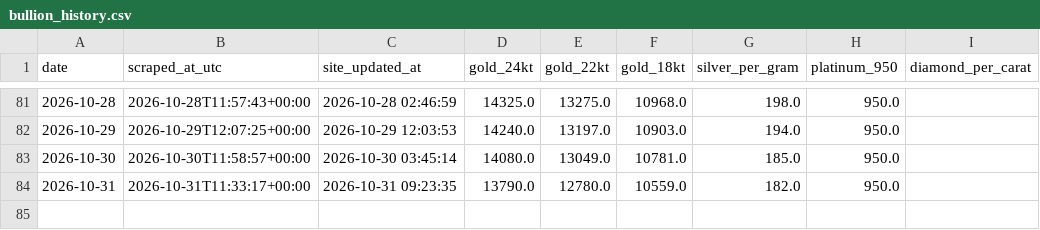
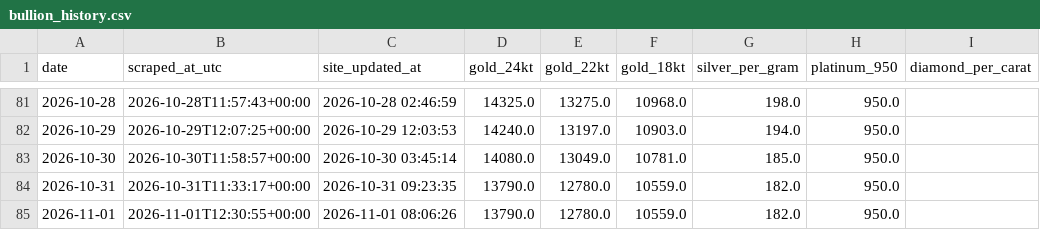
Before and after one commit to prasad-nimbalkar/bullion-ledger, a CSV file: bullion_history.csv, drawn as a sheet; only a part is shown, gaps mark what is left out; the diff names each change by its address in the sheet, - before the commit and + after, or states it on an @@ line.

```diff
--- a/bullion_history.csv
+++ b/bullion_history.csv
+row 85: 2026-11-01 | 2026-11-01T12:30:55+00:00 | 2026-11-01 08:06:26 | 13790.0 | 12780.0 | 10559.0 | 182.0 | 950.0
```
